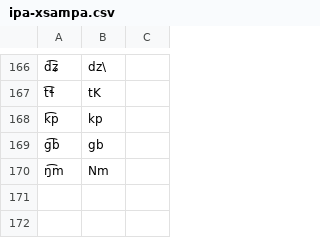
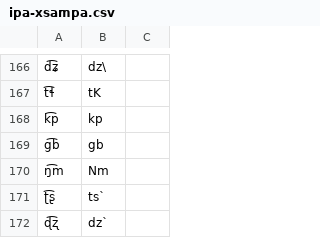
Before and after one commit to dmort27/panphon, a CSV file: panphon/data/ipa-xsampa.csv, drawn as a sheet; only a part is shown, gaps mark what is left out.

```diff
--- a/panphon/data/ipa-xsampa.csv
+++ b/panphon/data/ipa-xsampa.csv
@@ -170 +170,3 @@ g͡b,gb,
 ŋ͡m,Nm,
+ʈ͡ʂ,ts`,
+ɖ͡ʐ,dz`,
```
Also changed, not shown: 2 other files.
